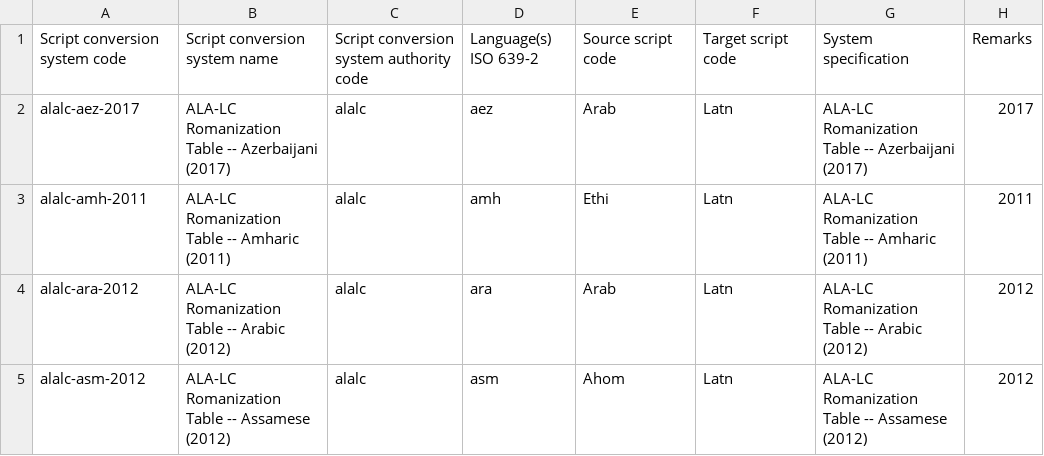
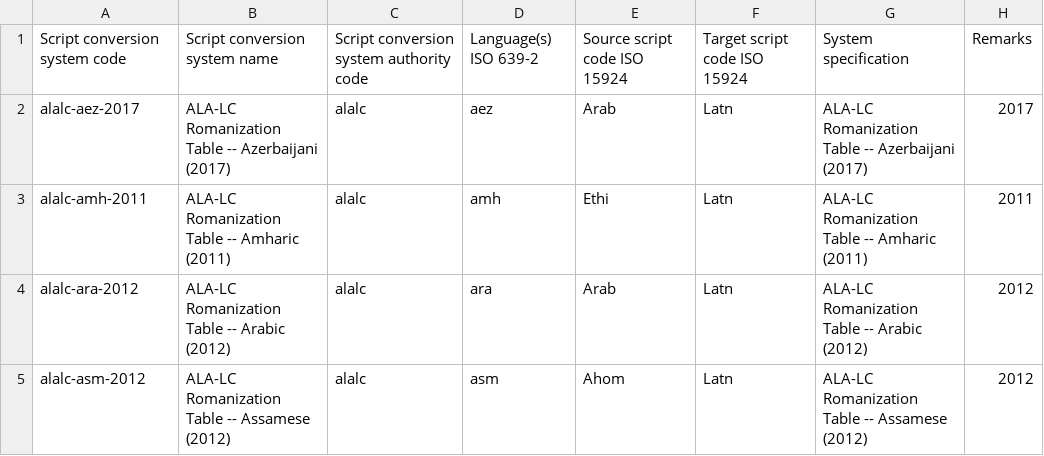
Before and after one commit to CalConnect/csd-transcription-systems, a CSV file: data/codes.csv, drawn as a sheet; only a part is shown.

Commit message:
Update Table C to provide “ISO 15924” from "Porteneuve Elisabeth (labo)" <elisabeth.porteneuve@latmos.ipsl.fr>

```diff
--- a/data/codes.csv
+++ b/data/codes.csv
@@ -1,2 +1,2 @@
-Script conversion system code,Script conversion system name,Script conversion system authority code,Language(s) ISO 639-2,Source script code,Target script code,System specification,Remarks
+Script conversion system code,Script conversion system name,Script conversion system authority code,Language(s) ISO 639-2,Source script code ISO 15924,Target script code ISO 15924,System specification,Remarks
 alalc-aez-2017,ALA-LC Romanization Table -- Azerbaijani (2017),alalc,aez,Arab,Latn,ALA-LC Romanization Table -- Azerbaijani (2017),2017
```
